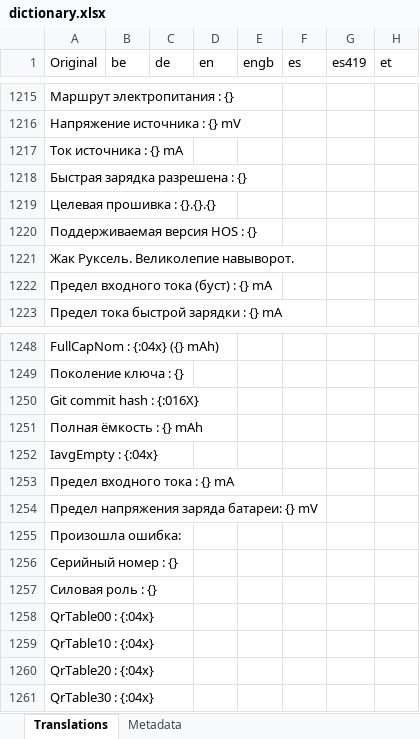
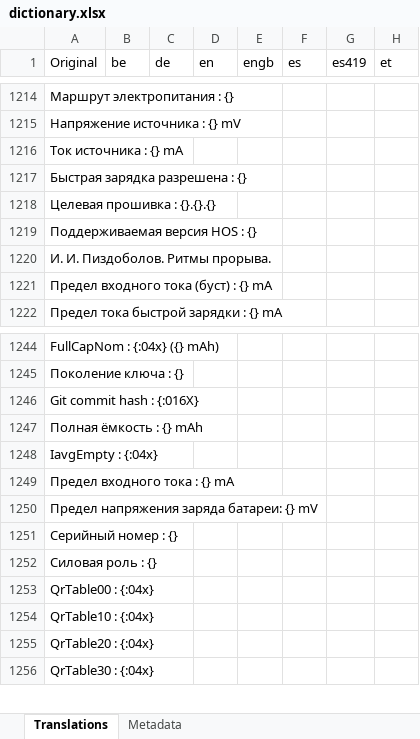
Before and after one commit to erickreyestorres/DBIPatcher, an Excel workbook: data/dictionary.xlsx, sheet Translations, drawn as a sheet; only a part is shown, gaps mark what is left out; values as stored, in another font and other column widths than the file's, no borders; removed rows and columns are numbered as before the commit, all else as after; rows hold the shown columns only; the diff covers the shown part only; the diff names each change by its address in the sheet, - before the commit and + after, or states it on an @@ line.

```diff
--- a/data/dictionary.xlsx (sheet Translations)
+++ b/data/dictionary.xlsx (sheet Translations)
-A1220 (Original): Жак Руксель. Великолепие навыворот.
+A1220 (Original): И. И. Пиздоболов. Ритмы прорыва.
-row 1255: Произошла ошибка:
```
Also changed, not shown: 2 added rows, 6 removed rows and 3 edited cells elsewhere in this sheet, sheet Metadata, 1 other file.
